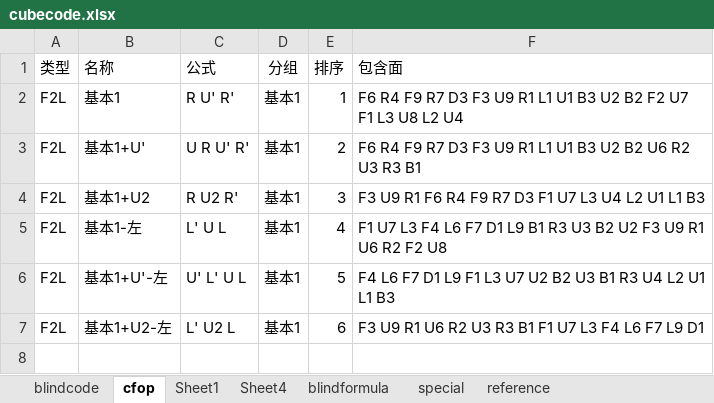
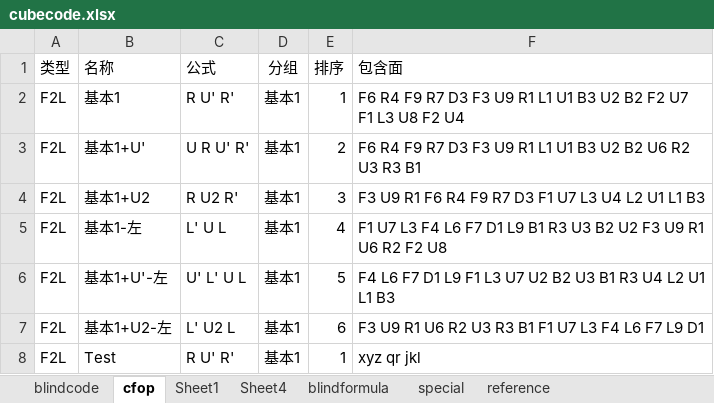
Before and after one commit to loho1968/cubefiber, an Excel workbook: public/cubecode.xlsx, sheet cfop, drawn as a sheet; values as stored, in another font and other column widths than the file's, no borders; the diff names each change by its address in the sheet, - before the commit and + after, or states it on an @@ line.

Commit message:
test

```diff
--- a/public/cubecode.xlsx (sheet cfop)
+++ b/public/cubecode.xlsx (sheet cfop)
-F2 (包含面): …L3 U8 L2 U4
+F2 (包含面): …L3 U8 F2 U4
+row 8: F2L | Test | R U' R' | 基本1 | 1 | xyz qr jkl
```
Also changed, not shown: sheet blindcode, formulas that keep their value.
